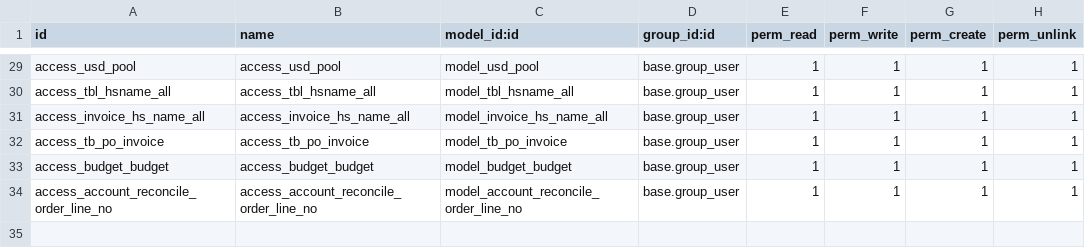
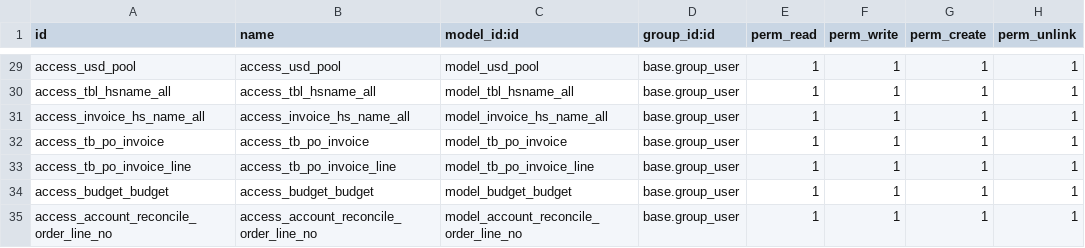
Before and after one commit to alangwansui/yjzy, a CSV file: addons_yjzy/yjzy_extend/security/ir.model.access.csv, drawn as a sheet; only a part is shown, gaps mark what is left out; the diff names each change by its address in the sheet, - before the commit and + after, or states it on an @@ line.

Commit message:
Merge branch 'master' of https://gitee.com/alangwansui/yjzy
# Conflicts:
#	odoo/addons/mail/models/mail_thread.py

```diff
--- a/addons_yjzy/yjzy_extend/security/ir.model.access.csv
+++ b/addons_yjzy/yjzy_extend/security/ir.model.access.csv
+row 33: access_tb_po_invoice_line | access_tb_po_invoice_line | model_tb_po_invoice_line | base.group_user | 1 | 1 | 1 | 1
```
Also changed, not shown: 1 other file.
